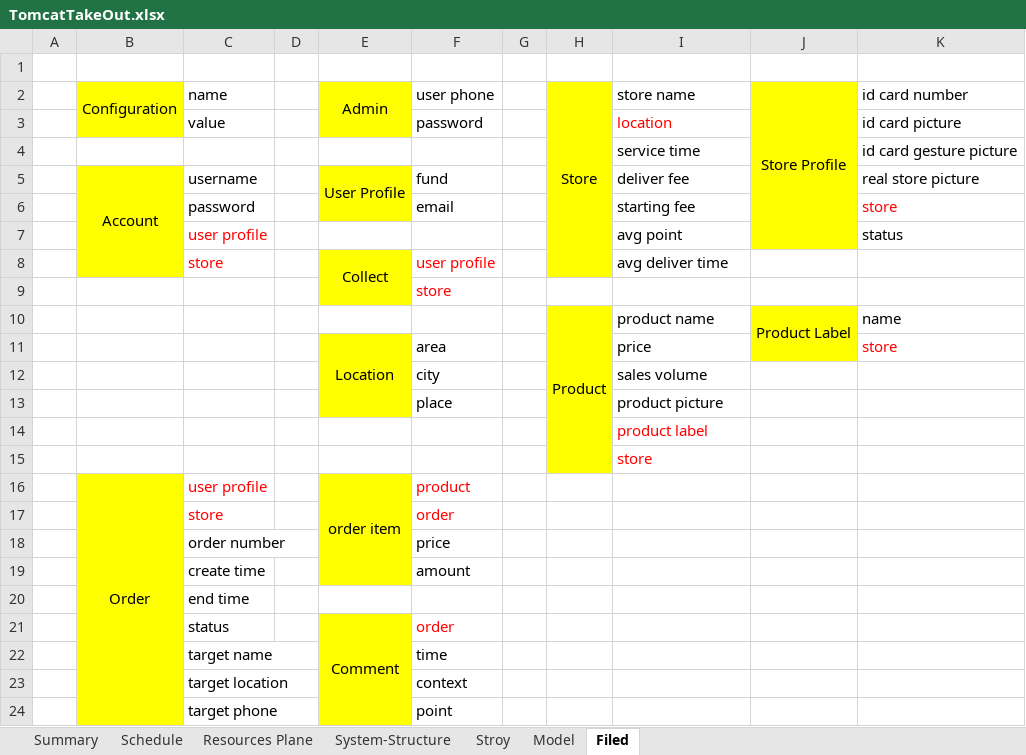
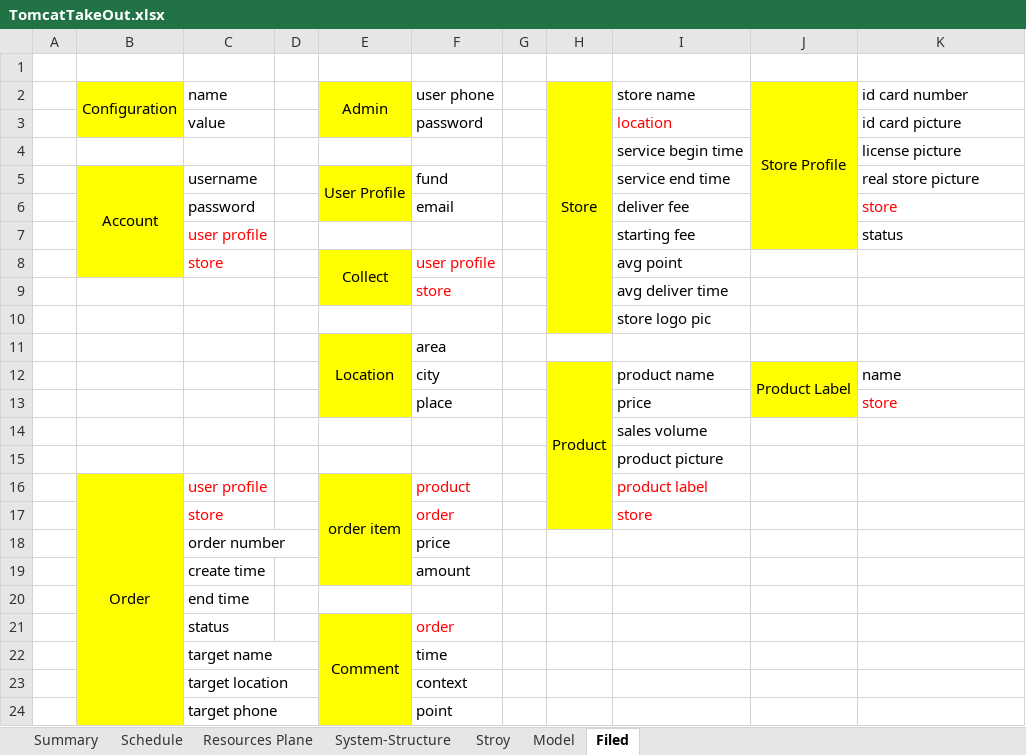
Before and after one commit to ITA-2015-G01-O2O/G01_Project, an Excel workbook: TomcatTakeOut.xlsx, sheet Filed, drawn as a sheet; only a part is shown; values as stored, in another font and other column widths than the file's, no borders; removed rows and columns are numbered as before the commit, all else as after; the diff names each change by its address in the sheet, - before the commit and + after, or states it on an @@ line.

Commit message:
admin-shop-view-change

```diff
--- a/TomcatTakeOut.xlsx (sheet Filed)
+++ b/TomcatTakeOut.xlsx (sheet Filed)
-H2:H8 merged
+H2:H10 merged
-row 4:  |  |  |  |  |  |  |  | service time |  | id card gesture picture
+row 4:  |  |  |  |  |  |  |  | service begin time |  | license picture
-I5 (store name): deliver fee
+I5 (store name): service end time
-I6 (store name): starting fee
+I6 (store name): deliver fee
-I7 (store name): avg point
+I7 (store name): starting fee
-I8 (store name): avg deliver time
+I8 (store name): avg point
-H9 fill: none
+H9 fill: #FFFF00
-I9 (store name): (empty)
+I9 (store name): avg deliver time
+row 10:  |  |  |  |  |  |  |  | store logo pic
+row 11:  |  |  |  | Location | area
-E12 fill: none
+E12 fill: #FFFF00
-F12 (user phone): (empty)
+F12 (user phone): city
-H10:H15 merged
+H12:H17 merged
-E13 (Admin): Location
+E13 (Admin): (empty)
-E11:E13 merged
-F13 (user phone): area
+F13 (user phone): place
-row 12:  |  |  |  |  | city |  |  | sales volume
-row 13:  |  |  |  |  | place |  |  | product picture
-I14 (store name): product label
+I14 (store name): sales volume
-I14:I15 text colour: #FF0000
+I14:I15 text colour: black
-I15 (store name): store
+I15 (store name): product picture
-H16:H17 fill: none
+H16:H17 fill: #FFFF00
-I16 (store name): (empty)
+I16 (store name): product label
-I17 (store name): (empty)
+I17 (store name): store
```
Also changed, not shown: charts or pictures, 15 other files.
